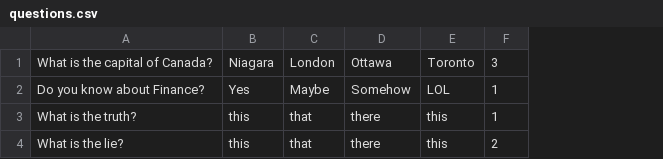
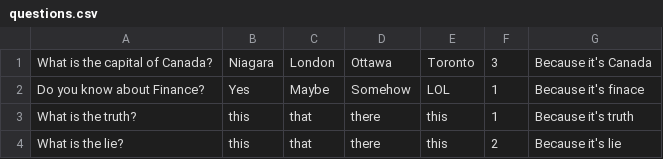
Before and after one commit to AbubakarBunamay/3P99-Tahpin, a CSV file: Tahpin_Project/Assets/Scripts/Trivia/questions.csv, drawn as a sheet; the diff names each change by its address in the sheet, - before the commit and + after, or states it on an @@ line.

Commit message:
Trivia Improved
Using TextAsset now (RMVD System.IO)
Added Reason in CSV
Added Error Handling

```diff
--- a/Tahpin_Project/Assets/Scripts/Trivia/questions.csv
+++ b/Tahpin_Project/Assets/Scripts/Trivia/questions.csv
+column G, rows 1-4: Because it's Canada | Because it's finace | Because it's truth | Because it's lie
```
Also changed, not shown: 3 other files.
